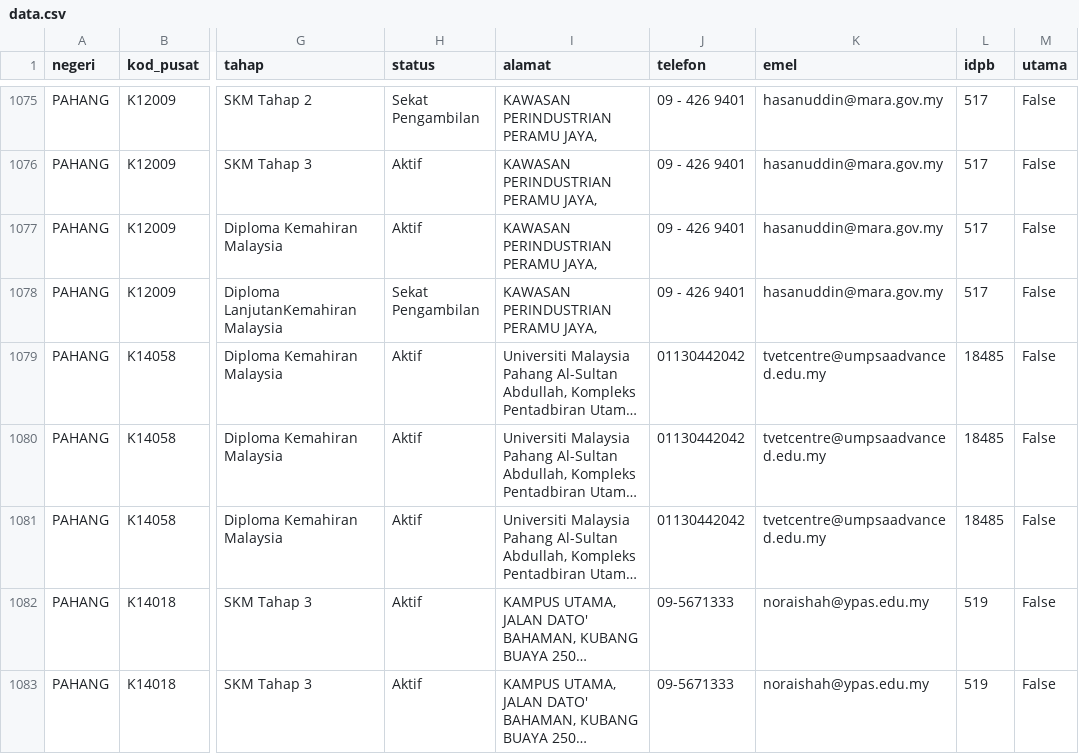
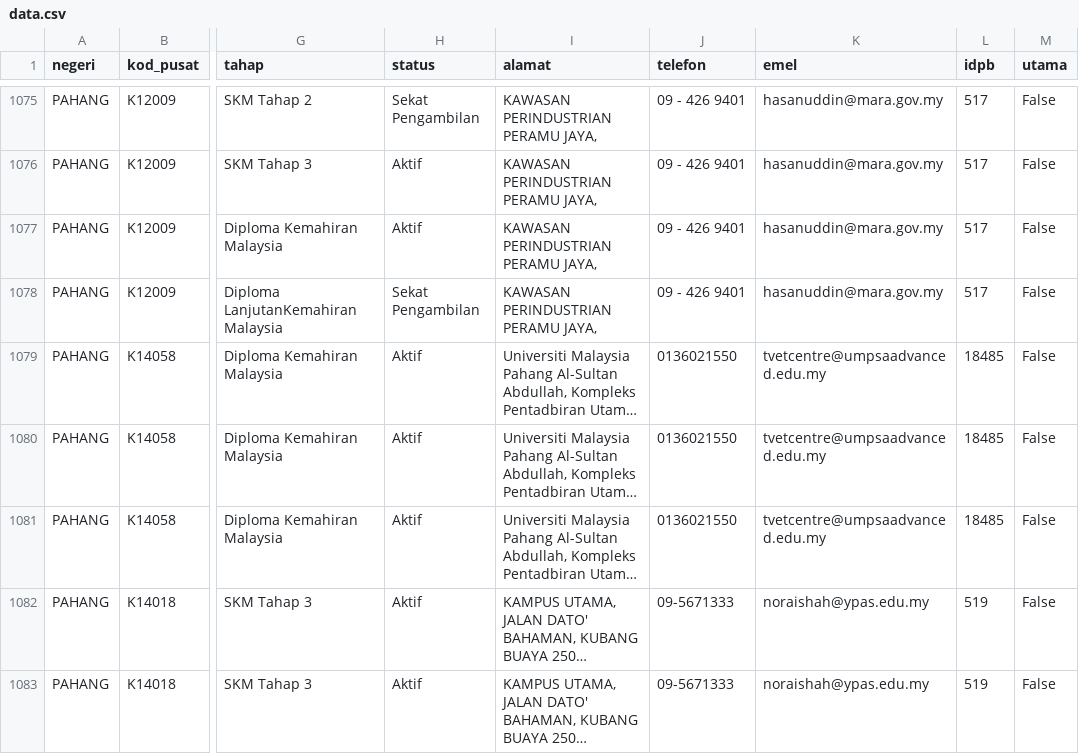
Before and after one commit to ShafiqFirdaus/carian-ptk, a CSV file: data.csv, drawn as a sheet; only a part is shown, gaps mark what is left out; long unchanged cells end in …; the diff names each change by its address in the sheet, - before the commit and + after, or states it on an @@ line.

```diff
--- a/data.csv
+++ b/data.csv
-J1079:J1081 (telefon): 01130442042
+J1079:J1081 (telefon): 0136021550
```
Also changed, not shown: 1 other file.
